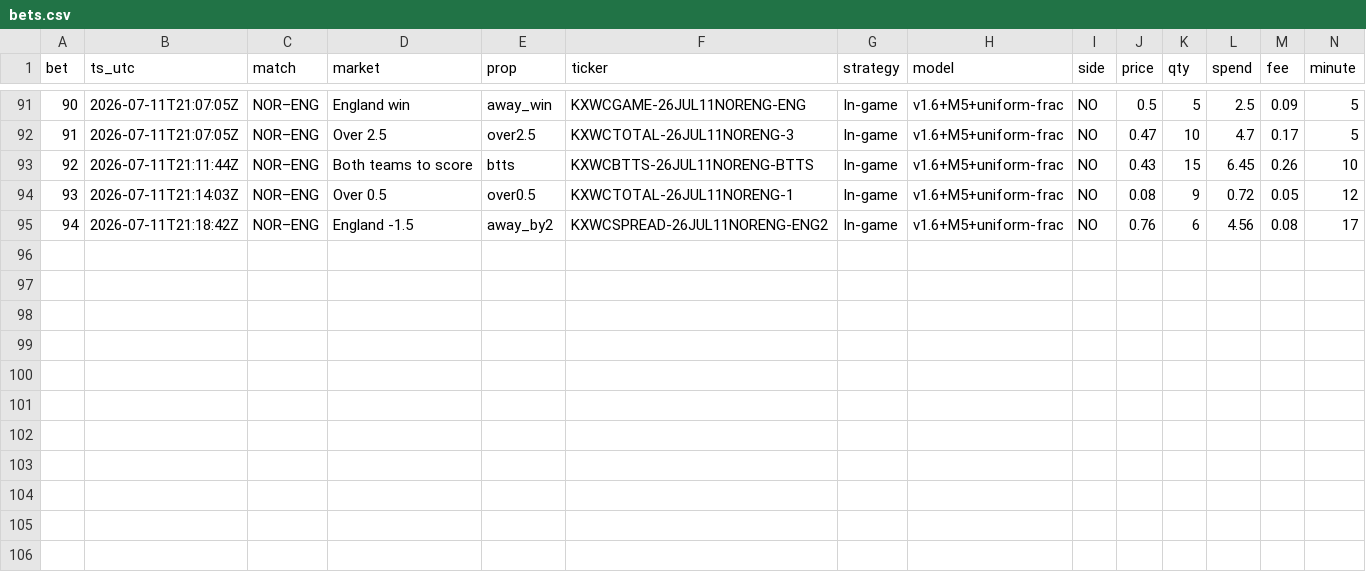
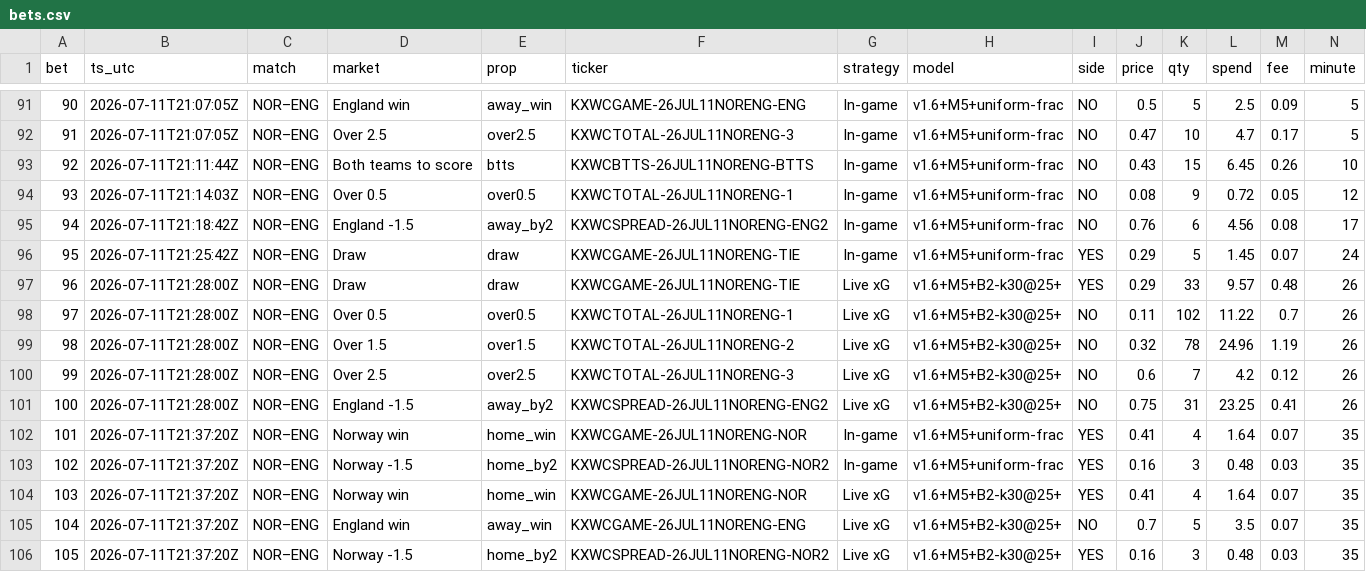
Before and after one commit to DavidGao520/xante-wc, a CSV file: bets.csv, drawn as a sheet; only a part is shown, gaps mark what is left out; rows hold the shown columns only; the diff names each change by its address in the sheet, - before the commit and + after, or states it on an @@ line.

```diff
--- a/bets.csv
+++ b/bets.csv
+row 96: 95 | 2026-07-11T21:25:42Z | NOR–ENG | Draw | draw | KXWCGAME-26JUL11NORENG-TIE | In-game | v1.6+M5+uniform-frac | YES | 0.29 | 5 | 1.45 | 0.07 | 24
+row 97: 96 | 2026-07-11T21:28:00Z | NOR–ENG | Draw | draw | KXWCGAME-26JUL11NORENG-TIE | Live xG | v1.6+M5+B2-k30@25+ | YES | 0.29 | 33 | 9.57 | 0.48 | 26
+row 98: 97 | 2026-07-11T21:28:00Z | NOR–ENG | Over 0.5 | over0.5 | KXWCTOTAL-26JUL11NORENG-1 | Live xG | v1.6+M5+B2-k30@25+ | NO | 0.11 | 102 | 11.22 | 0.7 | 26
+row 99: 98 | 2026-07-11T21:28:00Z | NOR–ENG | Over 1.5 | over1.5 | KXWCTOTAL-26JUL11NORENG-2 | Live xG | v1.6+M5+B2-k30@25+ | NO | 0.32 | 78 | 24.96 | 1.19 | 26
+row 100: 99 | 2026-07-11T21:28:00Z | NOR–ENG | Over 2.5 | over2.5 | KXWCTOTAL-26JUL11NORENG-3 | Live xG | v1.6+M5+B2-k30@25+ | NO | 0.6 | 7 | 4.2 | 0.12 | 26
+row 101: 100 | 2026-07-11T21:28:00Z | NOR–ENG | England -1.5 | away_by2 | KXWCSPREAD-26JUL11NORENG-ENG2 | Live xG | v1.6+M5+B2-k30@25+ | NO | 0.75 | 31 | 23.25 | 0.41 | 26
+row 102: 101 | 2026-07-11T21:37:20Z | NOR–ENG | Norway win | home_win | KXWCGAME-26JUL11NORENG-NOR | In-game | v1.6+M5+uniform-frac | YES | 0.41 | 4 | 1.64 | 0.07 | 35
+row 103: 102 | 2026-07-11T21:37:20Z | NOR–ENG | Norway -1.5 | home_by2 | KXWCSPREAD-26JUL11NORENG-NOR2 | In-game | v1.6+M5+uniform-frac | YES | 0.16 | 3 | 0.48 | 0.03 | 35
+row 104: 103 | 2026-07-11T21:37:20Z | NOR–ENG | Norway win | home_win | KXWCGAME-26JUL11NORENG-NOR | Live xG | v1.6+M5+B2-k30@25+ | YES | 0.41 | 4 | 1.64 | 0.07 | 35
+row 105: 104 | 2026-07-11T21:37:20Z | NOR–ENG | England win | away_win | KXWCGAME-26JUL11NORENG-ENG | Live xG | v1.6+M5+B2-k30@25+ | NO | 0.7 | 5 | 3.5 | 0.07 | 35
+row 106: 105 | 2026-07-11T21:37:20Z | NOR–ENG | Norway -1.5 | home_by2 | KXWCSPREAD-26JUL11NORENG-NOR2 | Live xG | v1.6+M5+B2-k30@25+ | YES | 0.16 | 3 | 0.48 | 0.03 | 35
```
Also changed, not shown: 1 other file.
